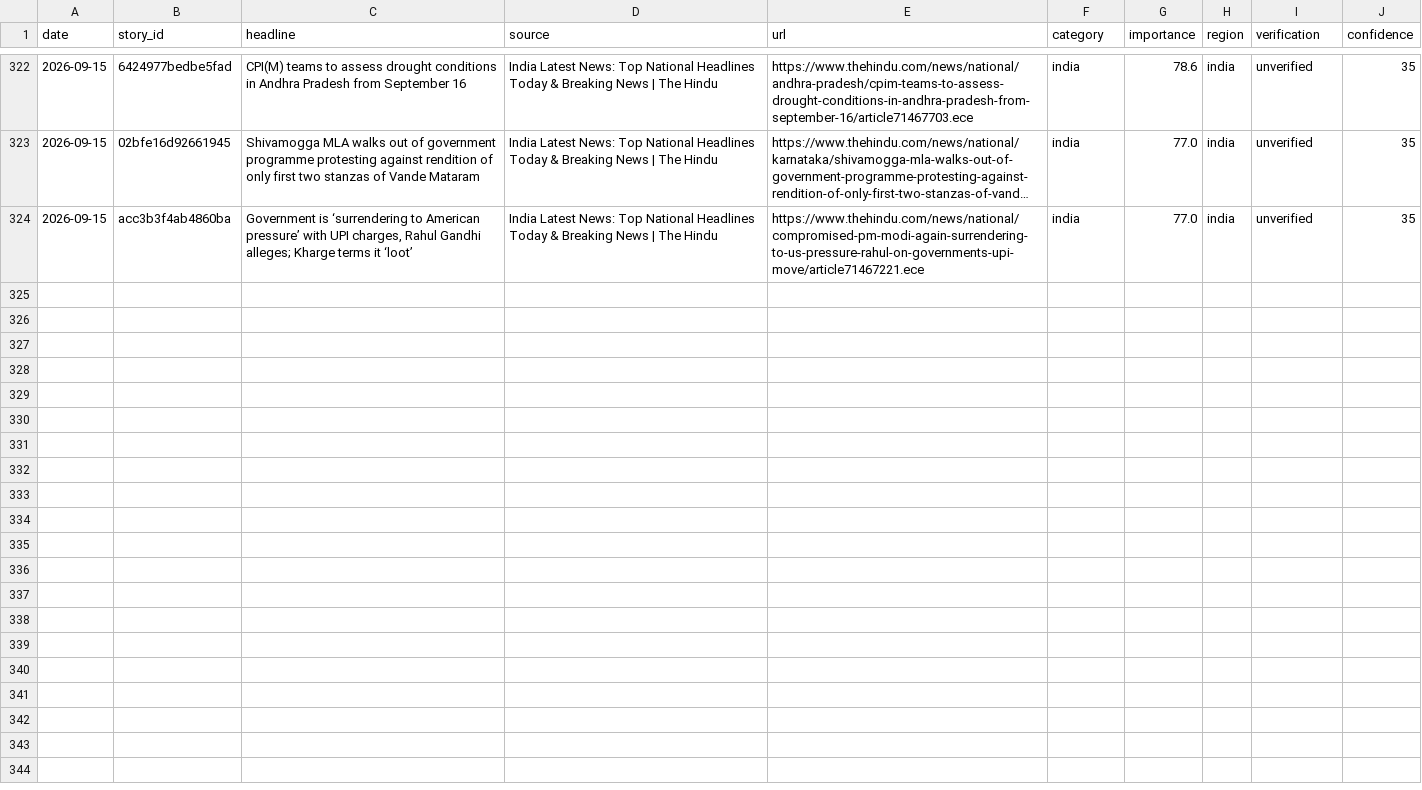
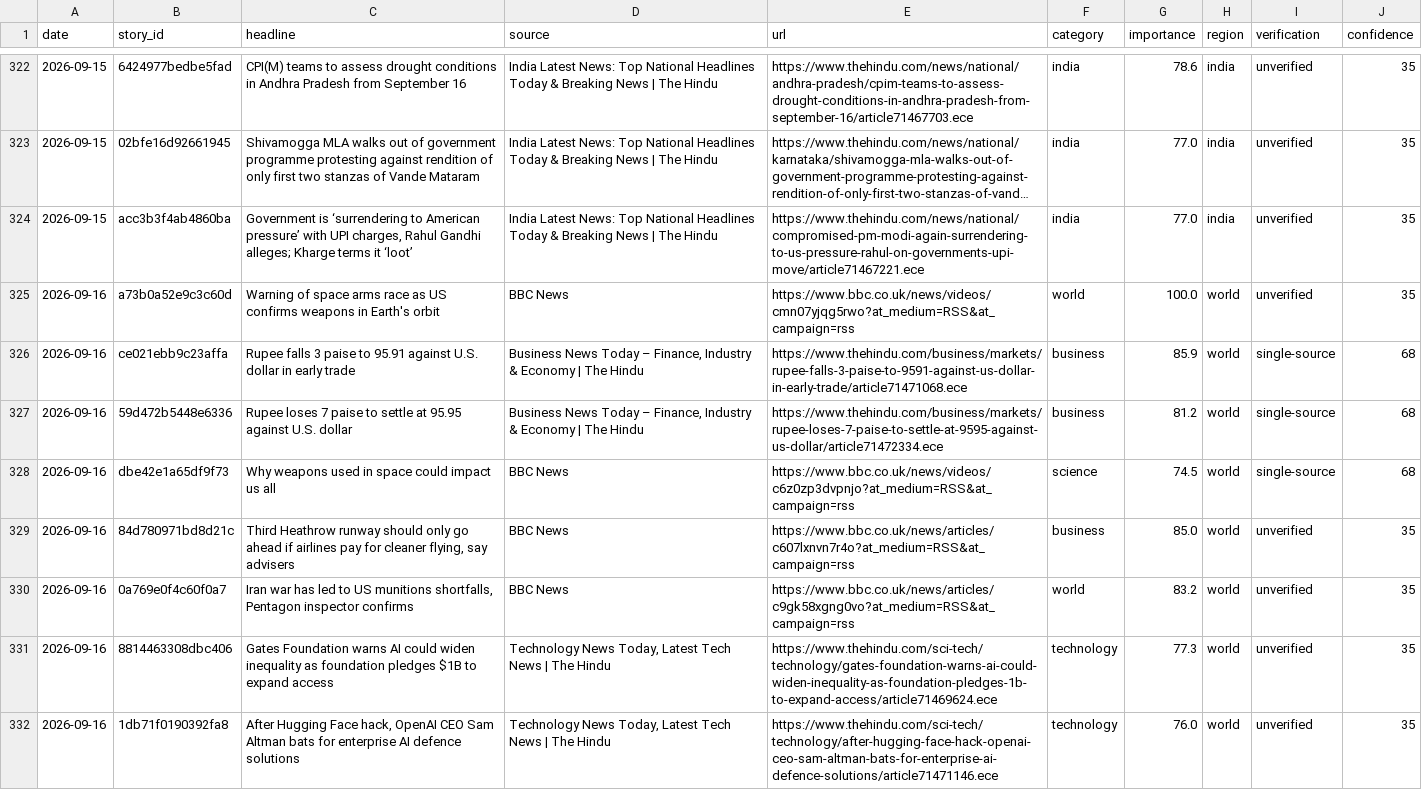
Before and after one commit to vishwasgarg5/news-knowledge-bot, a CSV file: data/news_history.csv, drawn as a sheet; only a part is shown, gaps mark what is left out; long unchanged cells end in …; the diff covers the shown part only.

```diff
--- a/data/news_history.csv
+++ b/data/news_history.csv
@@ -324 +324,9 @@ date,story_id,headline,source,url,category,importance,region,verification,confid
 2026-09-15,acc3b3f4ab4860ba,"Government is ‘surrendering to American pressure’ with UPI charges, Rahul Gandhi alleges; Kharge terms it ‘loot’",India Latest News: Top National Headlines Today & Breaking News | The Hindu,https://www.thehindu.com/news/national/compromised-pm-modi-again-surrendering-to-us-pressure-rahul-on-governments-upi-move/article71467221.ece,india,77.0,india,unverified,35
+2026-09-16,a73b0a52e9c3c60d,Warning of space arms race as US confirms weapons in Earth's orbit,BBC News,https://www.bbc.co.uk/news/videos/cmn07yjqg5rwo?at_medium=RSS&at_campaign=rss,world,100.0,world,unverified,35
+2026-09-16,ce021ebb9c23affa,Rupee falls 3 paise to 95.91 against U.S. dollar in early trade,"Business News Today – Finance, Industry & Economy | The Hindu",https://www.thehindu.com/business/markets/rupee-falls-3-paise-to-9591-against-us-dollar-in-early-trade/article71471068.ece,business,85.9,world,single-source,68
+2026-09-16,59d472b5448e6336,Rupee loses 7 paise to settle at 95.95 against U.S. dollar,"Business News Today – Finance, Industry & Economy | The Hindu",https://www.thehindu.com/business/markets/rupee-loses-7-paise-to-settle-at-9595-against-us-dollar/article71472334.ece,business,81.2,world,single-source,68
+2026-09-16,dbe42e1a65df9f73,Why weapons used in space could impact us all,BBC News,https://www.bbc.co.uk/news/videos/c6z0zp3dvpnjo?at_medium=RSS&at_campaign=rss,science,74.5,world,single-source,68
+2026-09-16,84d780971bd8d21c,"Third Heathrow runway should only go ahead if airlines pay for cleaner flying, say advisers",BBC News,https://www.bbc.co.uk/news/articles/c607lxnvn7r4o?at_medium=RSS&at_campaign=rss,business,85.0,world,unverified,35
+2026-09-16,0a769e0f4c60f0a7,"Iran war has led to US munitions shortfalls, Pentagon inspector confirms",BBC News,https://www.bbc.co.uk/news/articles/c9gk58xgng0vo?at_medium=RSS&at_campaign=rss,world,83.2,world,unverified,35
+2026-09-16,8814463308dbc406,Gates Foundation warns AI could widen inequality as foundation pledges $1B to expand access,"Technology News Today, Latest Tech News | The Hindu",https://www.thehindu.com/sci-tech/technology/gates-foundation-warns-ai-could-widen-inequality-as-foundation-pledges-1b-to-expand-access/article71469624.ece,technology,77.3,world,unverified,35
+2026-09-16,1db71f0190392fa8,"After Hugging Face hack, OpenAI CEO Sam Altman bats for enterprise AI defence solutions","Technology News Today, Latest Tech News | The Hindu",https://www.thehindu.com/sci-tech/technology/after-hugging-face-hack-openai-ceo-sam-altman-bats-for-enterprise-ai-defence-solutions/article71471146.ece,technology,76.0,world,unverified,35
```
Also changed, not shown: 8 added rows elsewhere in this file, 1 other file.
